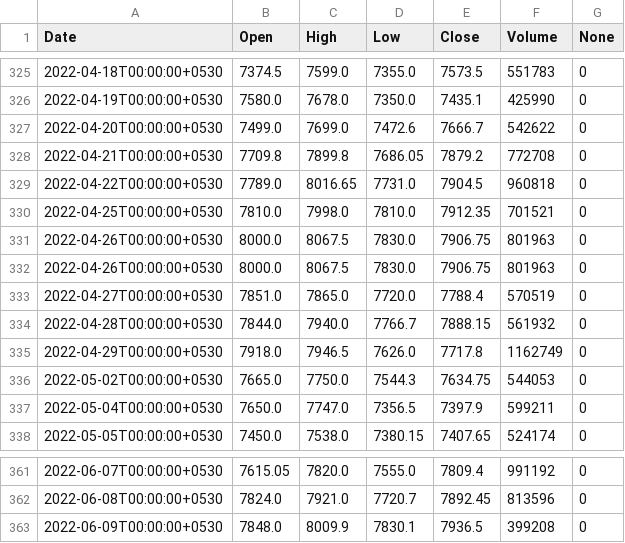
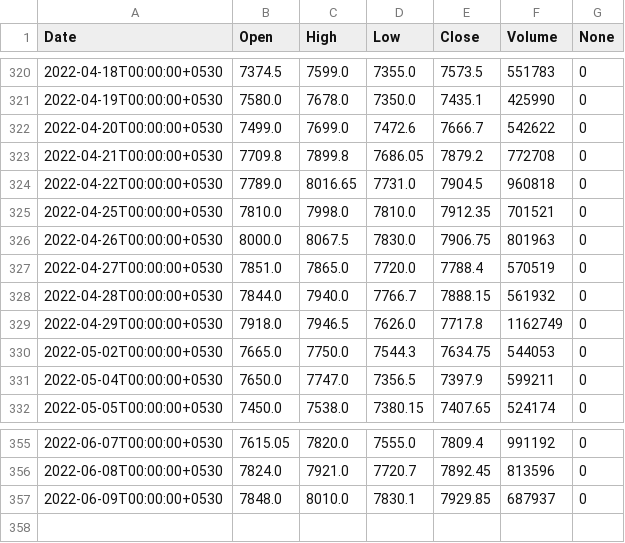
Before and after one commit to mijos52/kite-historical-data, a CSV file: stocks_data/2815745_day.csv, drawn as a sheet; only a part is shown, gaps mark what is left out; the diff covers the shown part only.

```diff
--- a/stocks_data/2815745_day.csv
+++ b/stocks_data/2815745_day.csv
@@ -331,3 +326,2 @@ Date,Open,High,Low,Close,Volume,None
 2022-04-26T00:00:00+0530,8000.0,8067.5,7830.0,7906.75,801963,0
-2022-04-26T00:00:00+0530,8000.0,8067.5,7830.0,7906.75,801963,0
 2022-04-27T00:00:00+0530,7851.0,7865.0,7720.0,7788.4,570519,0
@@ -362,2 +356,2 @@ Date,Open,High,Low,Close,Volume,None
 2022-06-08T00:00:00+0530,7824.0,7921.0,7720.7,7892.45,813596,0
-2022-06-09T00:00:00+0530,7848.0,8009.9,7830.1,7936.5,399208,0
+2022-06-09T00:00:00+0530,7848.0,8010.0,7830.1,7929.85,687937,0
```
Also changed, not shown: 5 removed rows elsewhere in this file, 2 other files.
